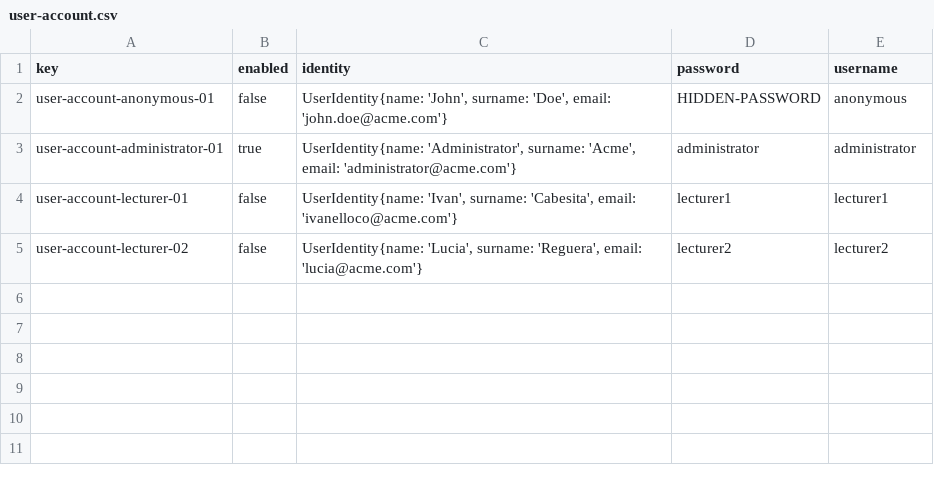
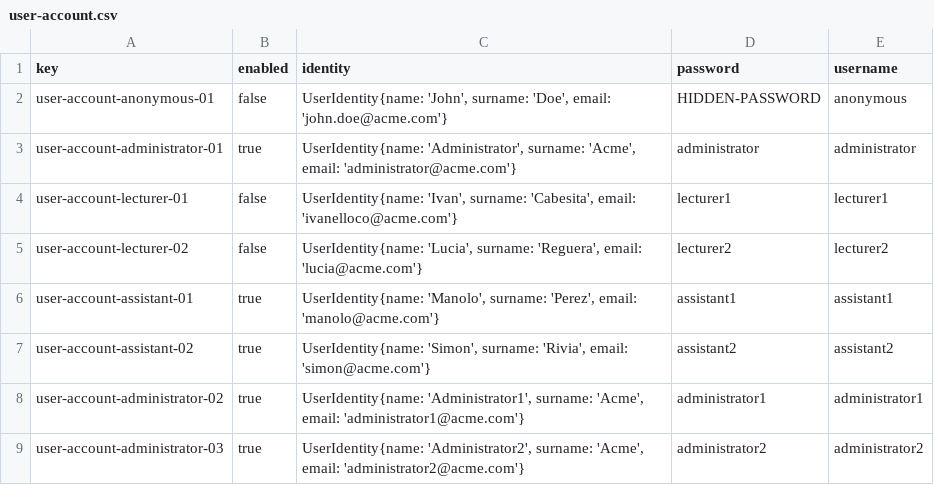
Before and after one commit to josrojrom1/C1.04.02, a CSV file: src/main/webapp/WEB-INF/resources/initial-data/user-account.csv, drawn as a sheet; the diff names each change by its address in the sheet, - before the commit and + after, or states it on an @@ line.

Commit message:
creado asistente,tutorial,session,poblado admin(tarea group) y asistente

```diff
--- a/src/main/webapp/WEB-INF/resources/initial-data/user-account.csv
+++ b/src/main/webapp/WEB-INF/resources/initial-data/user-account.csv
+row 6: user-account-assistant-01 | true | UserIdentity{name: 'Manolo', surname: 'Perez', email: 'manolo@acme.com'} | assistant1 | assistant1
+row 7: user-account-assistant-02 | true | UserIdentity{name: 'Simon', surname: 'Rivia', email: 'simon@acme.com'} | assistant2 | assistant2
+row 8: user-account-administrator-02 | true | UserIdentity{name: 'Administrator1', surname: 'Acme', email: 'administrator1@acme.com'} | administrator1 | administrator1
+row 9: user-account-administrator-03 | true | UserIdentity{name: 'Administrator2', surname: 'Acme', email: 'administrator2@acme.com'} | administrator2 | administrator2
```
Also changed, not shown: 8 other files.
